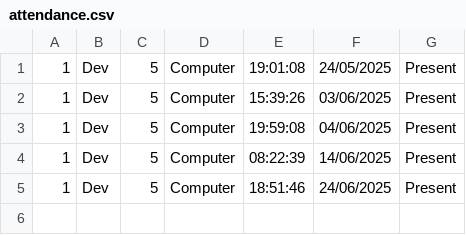
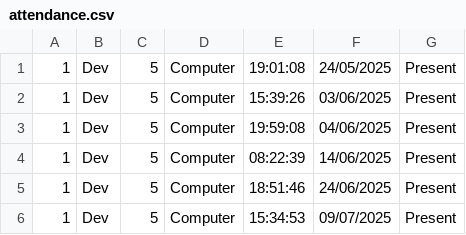
Before and after one commit to vaidyadev/face_recognition, a CSV file: attendance.csv, drawn as a sheet; the diff names each change by its address in the sheet, - before the commit and + after, or states it on an @@ line.

Commit message:
update

```diff
--- a/attendance.csv
+++ b/attendance.csv
+row 6: 1 | Dev | 5 | Computer | 15:34:53 | 09/07/2025 | Present
```
